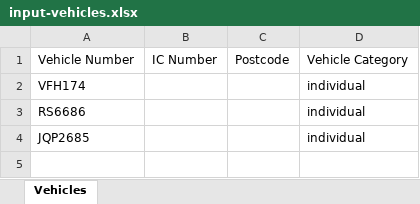
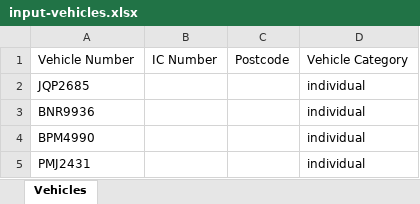
Before and after one commit to faizuddin-03/personal-dashboard, an Excel workbook: scripts/eauto-insurance/input-vehicles.xlsx, sheet Vehicles, drawn as a sheet; values as stored, in another font and other column widths than the file's, no borders; removed rows and columns are numbered as before the commit, all else as after; the diff names each change by its address in the sheet, - before the commit and + after, or states it on an @@ line.

```diff
--- a/scripts/eauto-insurance/input-vehicles.xlsx (sheet Vehicles)
+++ b/scripts/eauto-insurance/input-vehicles.xlsx (sheet Vehicles)
-row 2: VFH174 |  |  | individual
-row 3: RS6686 |  |  | individual
+row 3: BNR9936 |  |  | individual
+row 4: BPM4990 |  |  | individual
+row 5: PMJ2431 |  |  | individual
```
Also changed, not shown: scripts/eauto-insurance/output-results.xlsx, 1 other file.
